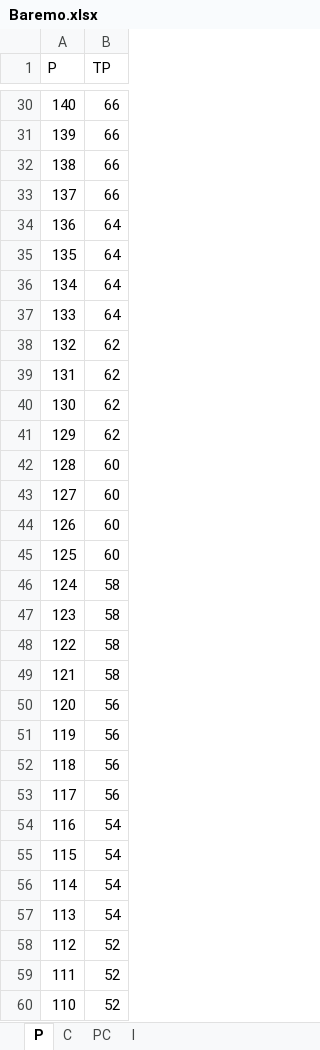
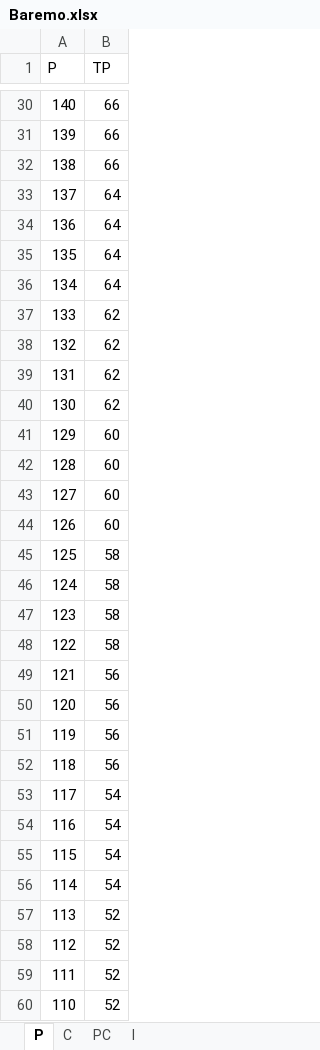
Before and after one commit to lucilacapurro/StroopTest, an Excel workbook: Baremo.xlsx, sheet P, drawn as a sheet; only a part is shown, gaps mark what is left out; values as stored, in another font and other column widths than the file's, no borders; the diff covers the shown part only; the diff names each change by its address in the sheet, - before the commit and + after, or states it on an @@ line.

```diff
--- a/Baremo.xlsx (sheet P)
+++ b/Baremo.xlsx (sheet P)
-B33 (TP): 66
+B33 (TP): 64
-B37 (TP): 64
+B37 (TP): 62
-B41 (TP): 62
+B41 (TP): 60
-B45 (TP): 60
+B45 (TP): 58
-B49 (TP): 58
+B49 (TP): 56
-B53 (TP): 56
+B53 (TP): 54
-B57 (TP): 54
+B57 (TP): 52
```
Also changed, not shown: 23 edited cells elsewhere in this sheet, sheet C, RegistrosPOST.xlsx, RegistrosPRE.xlsx, 1 other file.
